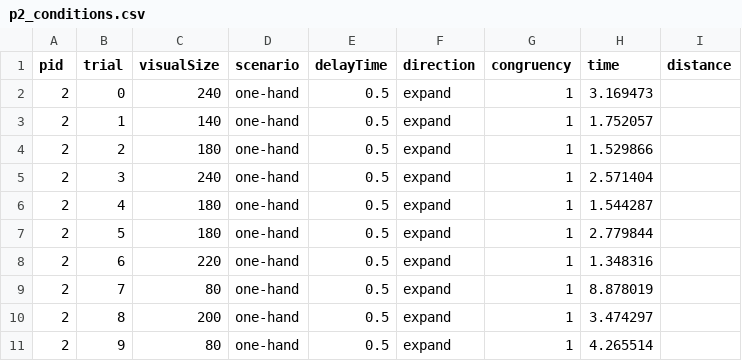
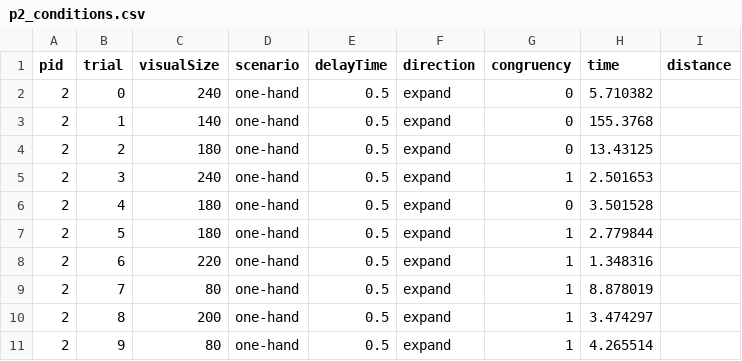
Before and after one commit to danielhonrales/HemiGrasp, a CSV file: Assets/data/study2_large/p_sheets/p2/p2_conditions.csv, drawn as a sheet; only a part is shown.

```diff
--- a/Assets/data/study2_large/p_sheets/p2/p2_conditions.csv
+++ b/Assets/data/study2_large/p_sheets/p2/p2_conditions.csv
@@ -1,7 +1,7 @@
 pid,trial,visualSize,scenario,delayTime,direction,congruency,time,distance
-2,0,240,one-hand,0.5,expand,1,3.169473,
-2,1,140,one-hand,0.5,expand,1,1.752057,
-2,2,180,one-hand,0.5,expand,1,1.529866,
-2,3,240,one-hand,0.5,expand,1,2.571404,
-2,4,180,one-hand,0.5,expand,1,1.544287,
+2,0,240,one-hand,0.5,expand,0,5.710382,
+2,1,140,one-hand,0.5,expand,0,155.3768,
+2,2,180,one-hand,0.5,expand,0,13.43125,
+2,3,240,one-hand,0.5,expand,1,2.501653,
+2,4,180,one-hand,0.5,expand,0,3.501528,
 2,5,180,one-hand,0.5,expand,1,2.779844,
```
Also changed, not shown: Assets/data/study2_large/p_sheets/p3/p3_conditions.csv, Assets/data/study2_small/p_sheets/p3/p3_conditions.csv, 3 other files.
